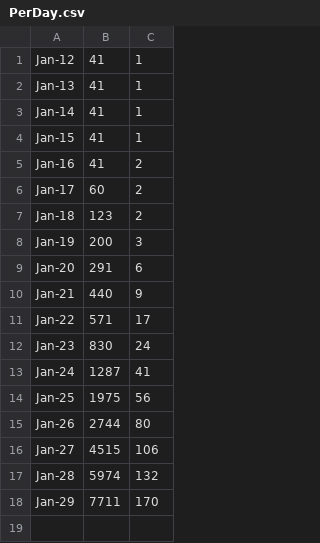
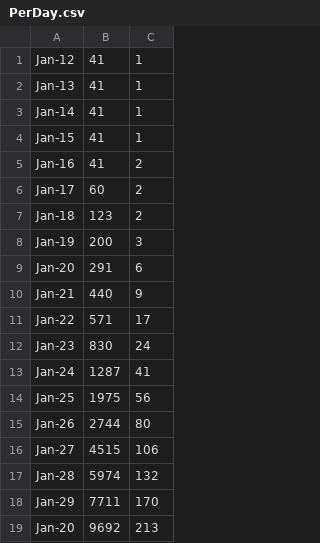
Before and after one commit to DrFacepalm/WuHan-Epidemic-Status-Checking, a CSV file: data/PerDay.csv, drawn as a sheet; the diff names each change by its address in the sheet, - before the commit and + after, or states it on an @@ line.

Commit message:
Update PerDay.csv

```diff
--- a/data/PerDay.csv
+++ b/data/PerDay.csv
+row 19: Jan-20 | 9692 | 213
```
